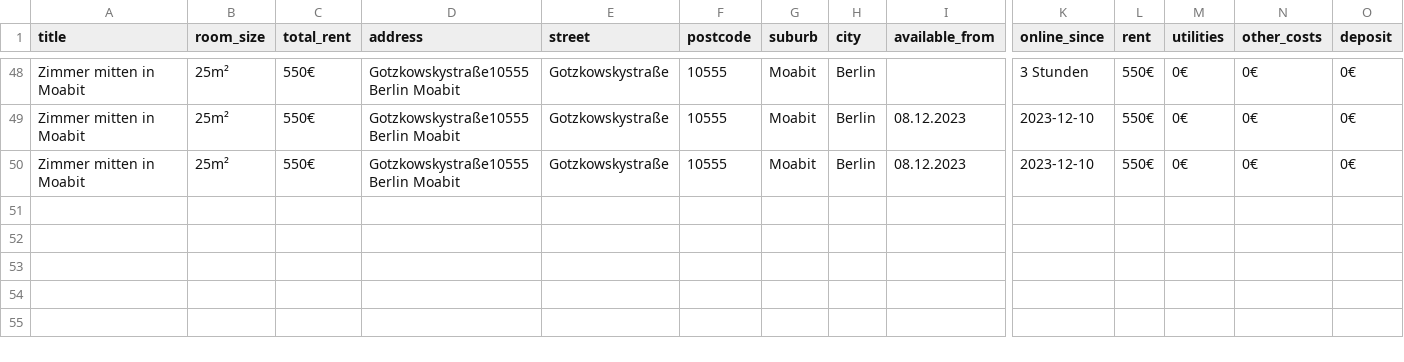
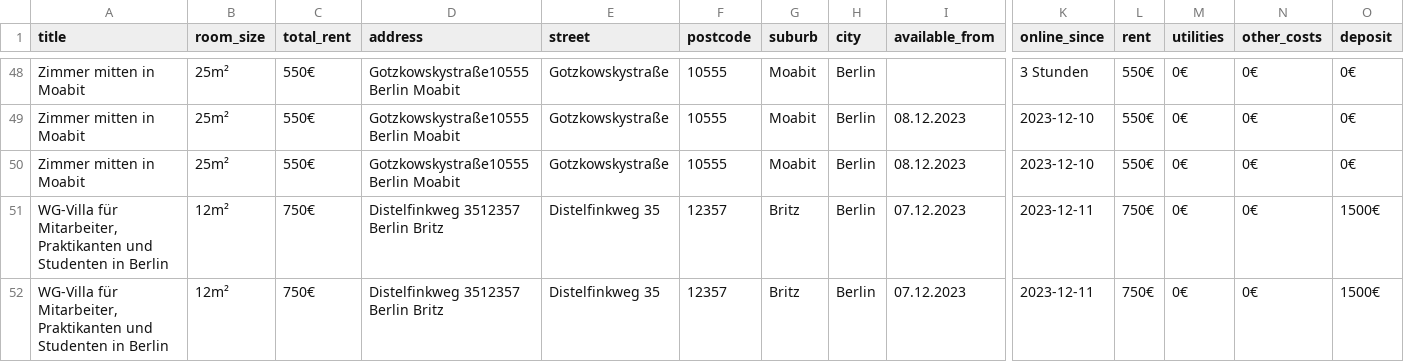
Before and after one commit to pascals00/WG-Gesucht, a CSV file: WebCrawlerApp/data/output/apartmentsBerlinData.csv, drawn as a sheet; only a part is shown, gaps mark what is left out; rows hold the shown columns only; the diff names each change by its address in the sheet, - before the commit and + after, or states it on an @@ line.

```diff
--- a/WebCrawlerApp/data/output/apartmentsBerlinData.csv
+++ b/WebCrawlerApp/data/output/apartmentsBerlinData.csv
+row 51: WG-Villa für Mitarbeiter, Praktikanten und Studenten in Berlin | 12m² | 750€ | Distelfinkweg 3512357 Berlin Britz | Distelfinkweg 35 | 12357 | Britz | Berlin | 07.12.2023 | 2023-12-11 | 750€ | 0€ | 0€ | 1500€
+row 52: WG-Villa für Mitarbeiter, Praktikanten und Studenten in Berlin | 12m² | 750€ | Distelfinkweg 3512357 Berlin Britz | Distelfinkweg 35 | 12357 | Britz | Berlin | 07.12.2023 | 2023-12-11 | 750€ | 0€ | 0€ | 1500€
```
Also changed, not shown: WebCrawlerApp/data/input/proxieServerList.csv, 3 other files.
